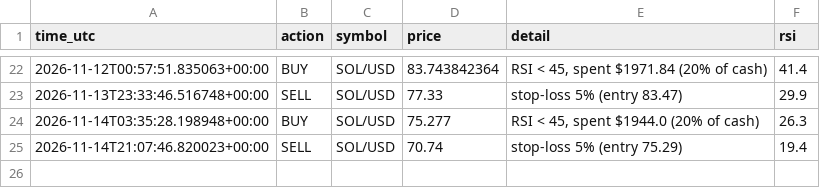
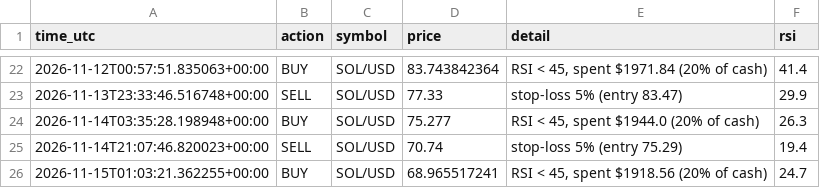
Before and after one commit to Vex-25/sol-bot, a CSV file: trade_log.csv, drawn as a sheet; only a part is shown, gaps mark what is left out; the diff names each change by its address in the sheet, - before the commit and + after, or states it on an @@ line.

Commit message:
Update trade log

```diff
--- a/trade_log.csv
+++ b/trade_log.csv
+row 26: 2026-11-15T01:03:21.362255+00:00 | BUY | SOL/USD | 68.965517241 | RSI < 45, spent $1918.56 (20% of cash) | 24.7
```
